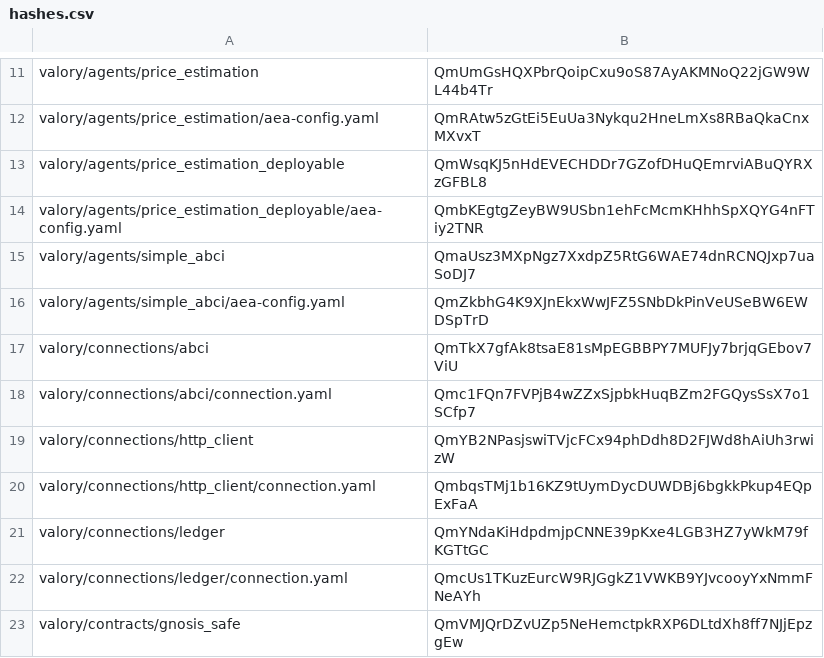
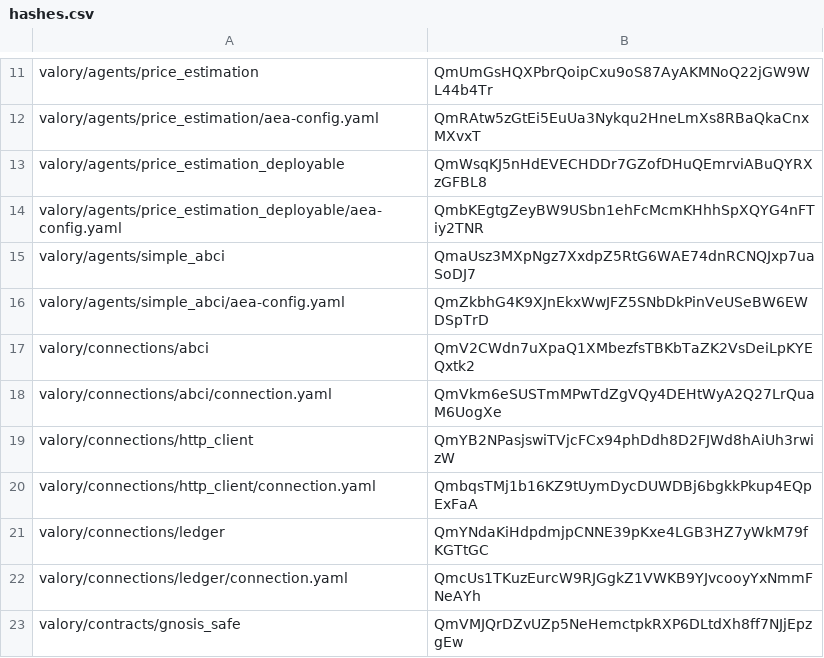
Before and after one commit to w1kke/olas-hello-world, a CSV file: packages/hashes.csv, drawn as a sheet; only a part is shown, gaps mark what is left out.

```diff
--- a/packages/hashes.csv
+++ b/packages/hashes.csv
@@ -16,4 +16,4 @@ valory/agents/simple_abci,QmaUsz3MXpNgz7XxdpZ5RtG6WAE74dnRCNQJxp7uaSoDJ7
 valory/agents/simple_abci/aea-config.yaml,QmZkbhG4K9XJnEkxWwJFZ5SNbDkPinVeUSeBW6EWDSpTrD
-valory/connections/abci,QmTkX7gfAk8tsaE81sMpEGBBPY7MUFJy7brjqGEbov7ViU
-valory/connections/abci/connection.yaml,Qmc1FQn7FVPjB4wZZxSjpbkHuqBZm2FGQysSsX7o1SCfp7
+valory/connections/abci,QmV2CWdn7uXpaQ1XMbezfsTBKbTaZK2VsDeiLpKYEQxtk2
+valory/connections/abci/connection.yaml,QmVkm6eSUSTmMPwTdZgVQy4DEHtWyA2Q27LrQuaM6UogXe
 valory/connections/http_client,QmYB2NPasjswiTVjcFCx94phDdh8D2FJWd8hAiUh3rwizW
```
Also changed, not shown: 2 other files.
